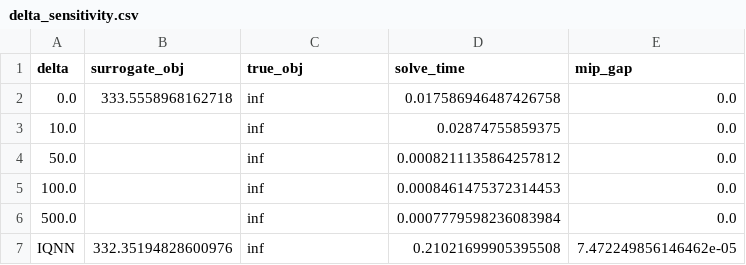
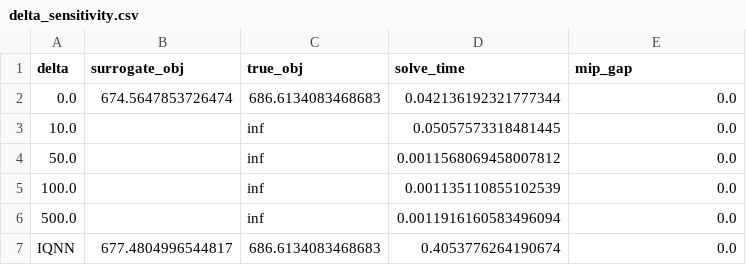
Before and after one commit to ntsrigaud/QNN-for-Stochastic-Optimization, a CSV file: notebooks/results/delta_sensitivity.csv, drawn as a sheet.

```diff
--- a/notebooks/results/delta_sensitivity.csv
+++ b/notebooks/results/delta_sensitivity.csv
@@ -1,7 +1,7 @@
 delta,surrogate_obj,true_obj,solve_time,mip_gap
-0.0,333.5558968162718,inf,0.017586946487426758,0.0
-10.0,,inf,0.02874755859375,0.0
-50.0,,inf,0.0008211135864257812,0.0
-100.0,,inf,0.0008461475372314453,0.0
-500.0,,inf,0.0007779598236083984,0.0
-IQNN,332.35194828600976,inf,0.21021699905395508,7.472249856146462e-05
+0.0,674.5647853726474,686.6134083468683,0.042136192321777344,0.0
+10.0,,inf,0.05057573318481445,0.0
+50.0,,inf,0.0011568069458007812,0.0
+100.0,,inf,0.001135110855102539,0.0
+500.0,,inf,0.0011916160583496094,0.0
+IQNN,677.4804996544817,686.6134083468683,0.4053776264190674,0.0
```
Also changed, not shown: notebooks/results/dataset_size_impact.csv, 12 other files.
